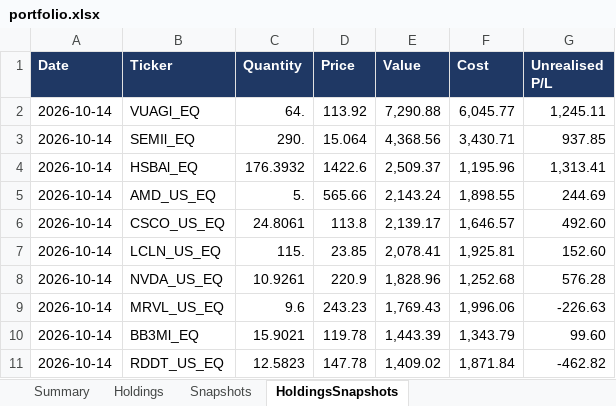
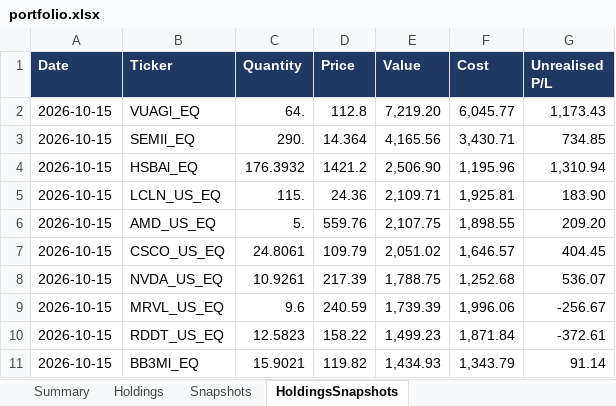
Before and after one commit to hivan04/portfolio-manager, an Excel workbook: portfolio.xlsx, sheet HoldingsSnapshots, drawn as a sheet; only a part is shown; values as stored, in another font and other column widths than the file's, no borders; removed rows and columns are numbered as before the commit, all else as after; the diff covers the shown part only; the diff names each change by its address in the sheet, - before the commit and + after, or states it on an @@ line.

```diff
--- a/portfolio.xlsx (sheet HoldingsSnapshots)
+++ b/portfolio.xlsx (sheet HoldingsSnapshots)
-A2:A4 (Date): 2026-10-14
+A2:A4 (Date): 2026-10-15
-D2 (Price): 113.92
+D2 (Price): 112.8
-E2 (Value): 7,290.88
+E2 (Value): 7,219.20
-G2 (Unrealised P/L): 1,245.11
+G2 (Unrealised P/L): 1,173.43
-D3 (Price): 15.064
+D3 (Price): 14.364
-E3 (Value): 4,368.56
+E3 (Value): 4,165.56
-G3 (Unrealised P/L): 937.85
+G3 (Unrealised P/L): 734.85
-D4 (Price): 1422.6
+D4 (Price): 1421.2
-E4 (Value): 2,509.37
+E4 (Value): 2,506.90
-G4 (Unrealised P/L): 1,313.41
+G4 (Unrealised P/L): 1,310.94
+row 5: 2026-10-15 | LCLN_US_EQ | 115. | 24.36 | 2,109.71 | 1,925.81 | 183.90
-A6:A7 (Date): 2026-10-14
+A6:A7 (Date): 2026-10-15
-D6 (Price): 565.66
+D6 (Price): 559.76
-E6 (Value): 2,143.24
+E6 (Value): 2,107.75
-G6 (Unrealised P/L): 244.69
+G6 (Unrealised P/L): 209.20
-D7 (Price): 113.8
+D7 (Price): 109.79
-E7 (Value): 2,139.17
+E7 (Value): 2,051.02
-G7 (Unrealised P/L): 492.60
+G7 (Unrealised P/L): 404.45
-row 7: 2026-10-14 | LCLN_US_EQ | 115. | 23.85 | 2,078.41 | 1,925.81 | 152.60
-A8:A9 (Date): 2026-10-14
+A8:A9 (Date): 2026-10-15
-D8 (Price): 220.9
+D8 (Price): 217.39
-E8 (Value): 1,828.96
+E8 (Value): 1,788.75
-G8 (Unrealised P/L): 576.28
+G8 (Unrealised P/L): 536.07
-D9 (Price): 243.23
+D9 (Price): 240.59
-E9 (Value): 1,769.43
+E9 (Value): 1,739.39
-G9 (Unrealised P/L): -226.63
+G9 (Unrealised P/L): -256.67
-row 10: 2026-10-14 | BB3Ml_EQ | 15.9021 | 119.78 | 1,443.39 | 1,343.79 | 99.60
-A10 (Date): 2026-10-14
+A10 (Date): 2026-10-15
-D10 (Price): 147.78
+D10 (Price): 158.22
-E10 (Value): 1,409.02
+E10 (Value): 1,499.23
-G10 (Unrealised P/L): -462.82
+G10 (Unrealised P/L): -372.61
+row 11: 2026-10-15 | BB3Ml_EQ | 15.9021 | 119.82 | 1,434.93 | 1,343.79 | 91.14
```
Also changed, not shown: 18 added rows, 18 removed rows and 180 edited cells elsewhere in this sheet, sheet Holdings, sheet Snapshots, sheet Summary, 2 other files.
